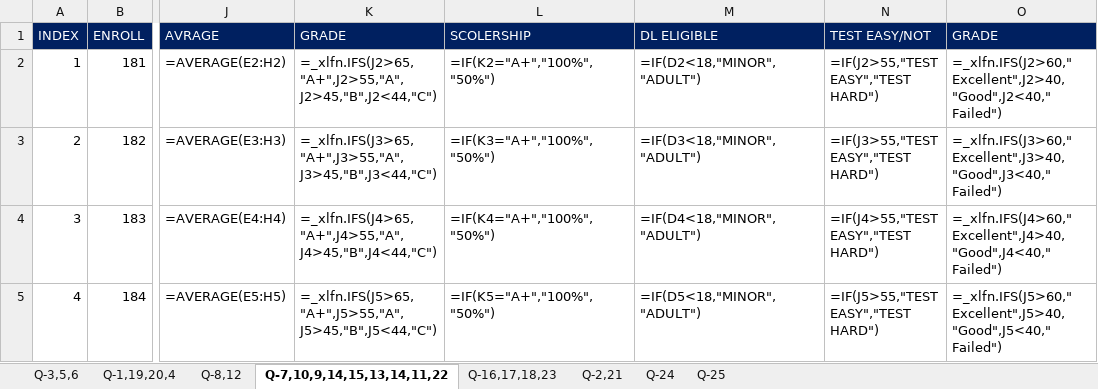
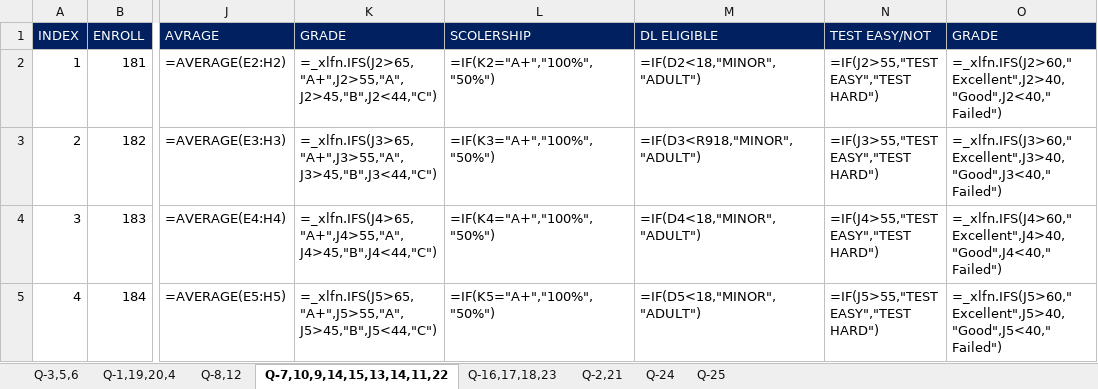
Before and after one commit to meethirpara9836/meethirpara9836, an Excel workbook: EXCEL/ASSIGNMENT/EXCL ASSIMENT2023.xlsx, sheet Q-7,10,9,14,15,13,14,11,22, drawn as a sheet; only a part is shown, gaps mark what is left out; values as stored, in another font and other column widths than the file's, no borders; formulas are shown in place of their values; the diff names each change by its address in the sheet, - before the commit and + after, or states it on an @@ line.

```diff
--- a/EXCEL/ASSIGNMENT/EXCL ASSIMENT2023.xlsx (sheet Q-7,10,9,14,15,13,14,11,22)
+++ b/EXCEL/ASSIGNMENT/EXCL ASSIMENT2023.xlsx (sheet Q-7,10,9,14,15,13,14,11,22)
-M3 (DL ELIGIBLE): =IF(D3<18,"MINOR","ADULT")
+M3 (DL ELIGIBLE): =IF(D3<R918,"MINOR","ADULT")
```
Also changed, not shown: INTRODUCTION OF STATISTICS/ASSESMENT/INTRO OF STATASTICS.xlsx, 10 other files.
